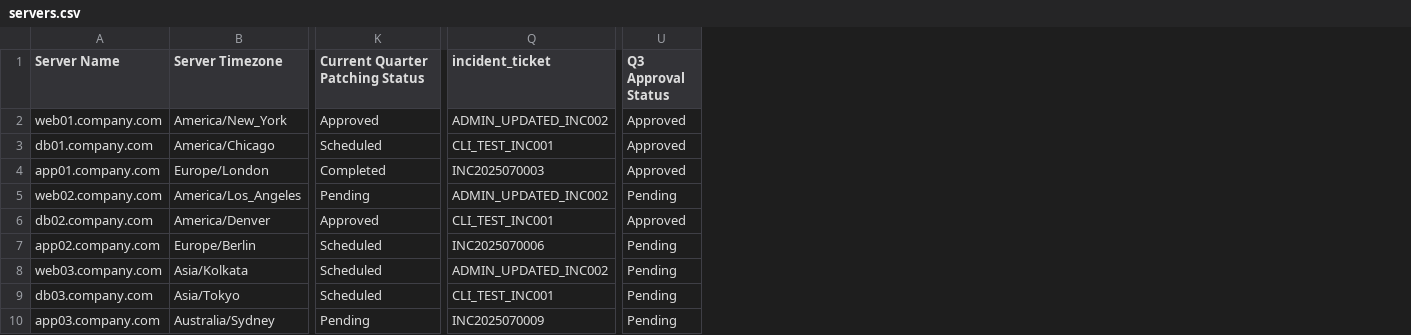
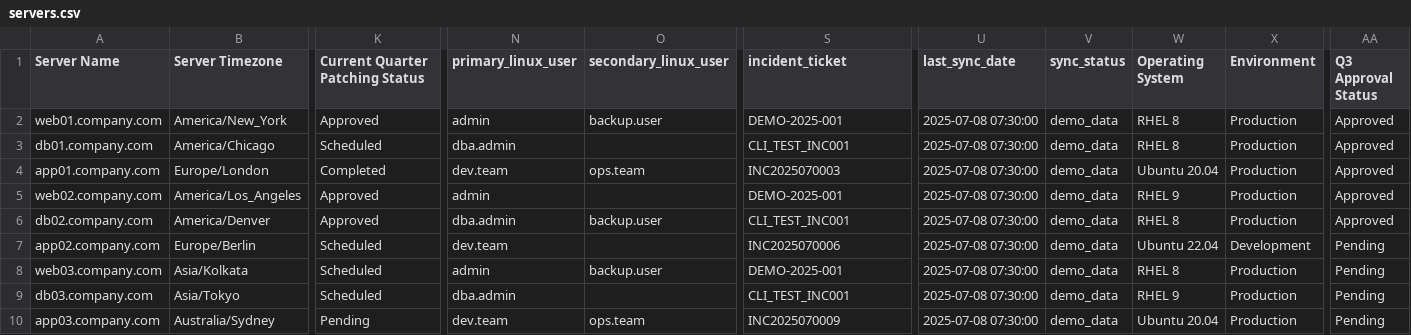
Before and after one commit to mahekanna/dummy_mahesh, a CSV file: data/servers.csv, drawn as a sheet; only a part is shown, gaps mark what is left out; addresses are those after the commit; the diff names each change by its address in the sheet, - before the commit and + after, or states it on an @@ line.

```diff
--- a/data/servers.csv
+++ b/data/servers.csv
+column N (primary_linux_user), rows 2-10: admin | dba.admin | dev.team | admin | dba.admin | dev.team | admin | dba.admin | dev.team
+column O (secondary_linux_user), rows 2-10: backup.user |  | ops.team |  | backup.user |  | backup.user |  | ops.team
+column U (last_sync_date), rows 2-10: all 2025-07-08 07:30:00
+column V (sync_status), rows 2-10: all demo_data
+column W (Operating System), rows 2-10: RHEL 8 | RHEL 8 | Ubuntu 20.04 | RHEL 9 | RHEL 8 | Ubuntu 22.04 | RHEL 8 | RHEL 9 | Ubuntu 20.04
+column X (Environment), rows 2-10: Production | Production | Production | Production | Production | Development | Production | Production | Production
-S2 (incident_ticket): ADMIN_UPDATED_INC002
+S2 (incident_ticket): DEMO-2025-001
-K5 (Current Quarter Patching Status): Pending
+K5 (Current Quarter Patching Status): Approved
-S5 (incident_ticket): ADMIN_UPDATED_INC002
+S5 (incident_ticket): DEMO-2025-001
-AA5 (Q3 Approval Status): Pending
+AA5 (Q3 Approval Status): Approved
-S8 (incident_ticket): ADMIN_UPDATED_INC002
+S8 (incident_ticket): DEMO-2025-001
```
Also changed, not shown: 47 other files.
